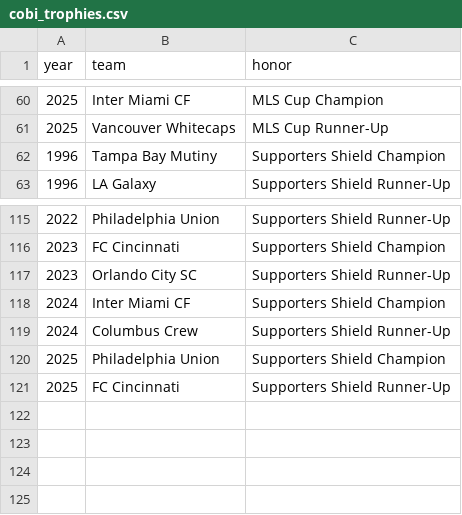
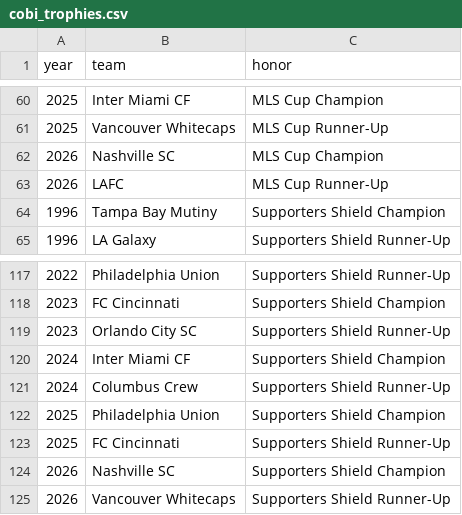
Before and after one commit to fakeronjan/cobi, a CSV file: cobi_trophies.csv, drawn as a sheet; only a part is shown, gaps mark what is left out.

```diff
--- a/cobi_trophies.csv
+++ b/cobi_trophies.csv
@@ -61,2 +61,4 @@ year,team,honor
 2025,Vancouver Whitecaps,MLS Cup Runner-Up
+2026,Nashville SC,MLS Cup Champion
+2026,LAFC,MLS Cup Runner-Up
 1996,Tampa Bay Mutiny,Supporters Shield Champion
@@ -121 +123,3 @@ year,team,honor
 2025,FC Cincinnati,Supporters Shield Runner-Up
+2026,Nashville SC,Supporters Shield Champion
+2026,Vancouver Whitecaps,Supporters Shield Runner-Up
```
Also changed, not shown: 42 other files.
